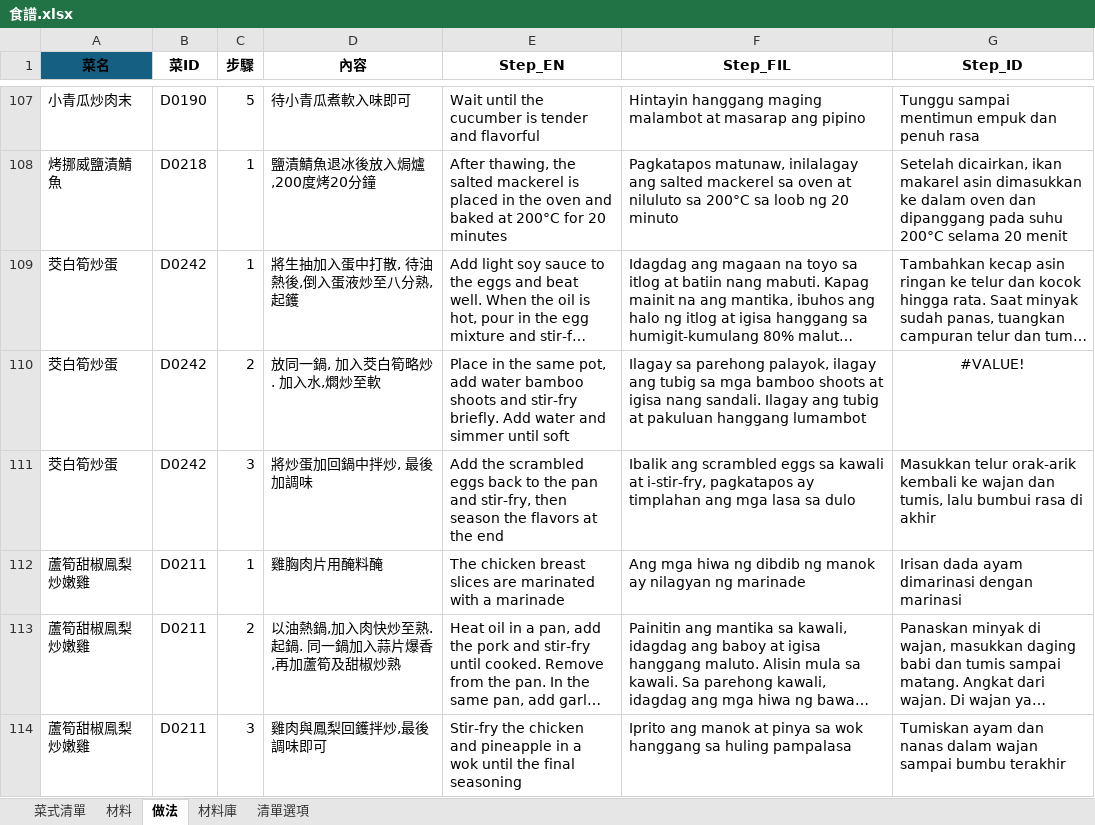
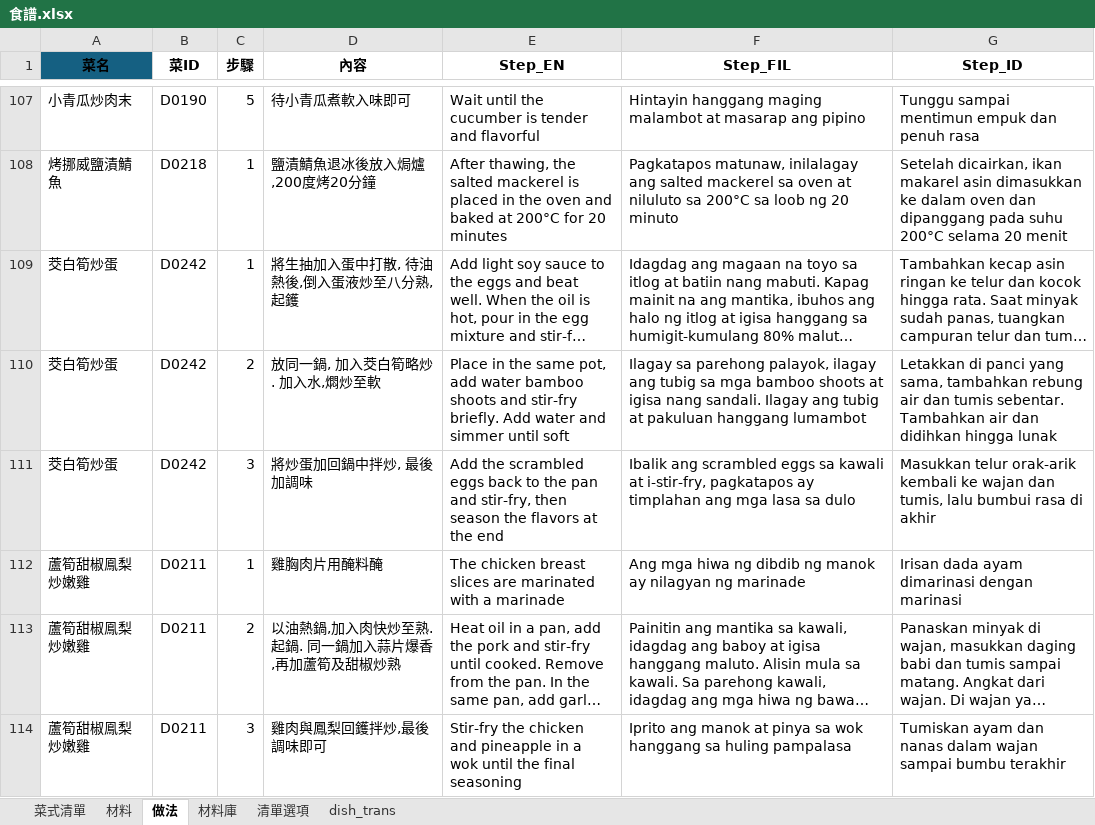
Before and after one commit to jsoiann/WeeklyMenu, an Excel workbook: 食譜.xlsx, sheet 做法, drawn as a sheet; only a part is shown, gaps mark what is left out; long unchanged cells end in …; values as stored, in another font and other column widths than the file's, no borders; table styles not drawn; the diff covers the shown part only; the diff names each change by its address in the sheet, - before the commit and + after, or states it on an @@ line.

```diff
--- a/食譜.xlsx (sheet 做法)
+++ b/食譜.xlsx (sheet 做法)
+sheet tab: dish_trans
-G110 (Step_ID): #VALUE!
+G110 (Step_ID): Letakkan di panci yang sama, tambahkan rebung air dan tumis sebentar. Tambahkan air dan didihkan hingga lunak
-G110 alignment: center
+G110 alignment: left
```
Also changed, not shown: 14 added rows and 4 edited cells elsewhere in this sheet, sheet 菜式清單, sheet 材料, sheet 材料庫, hidden cells.
